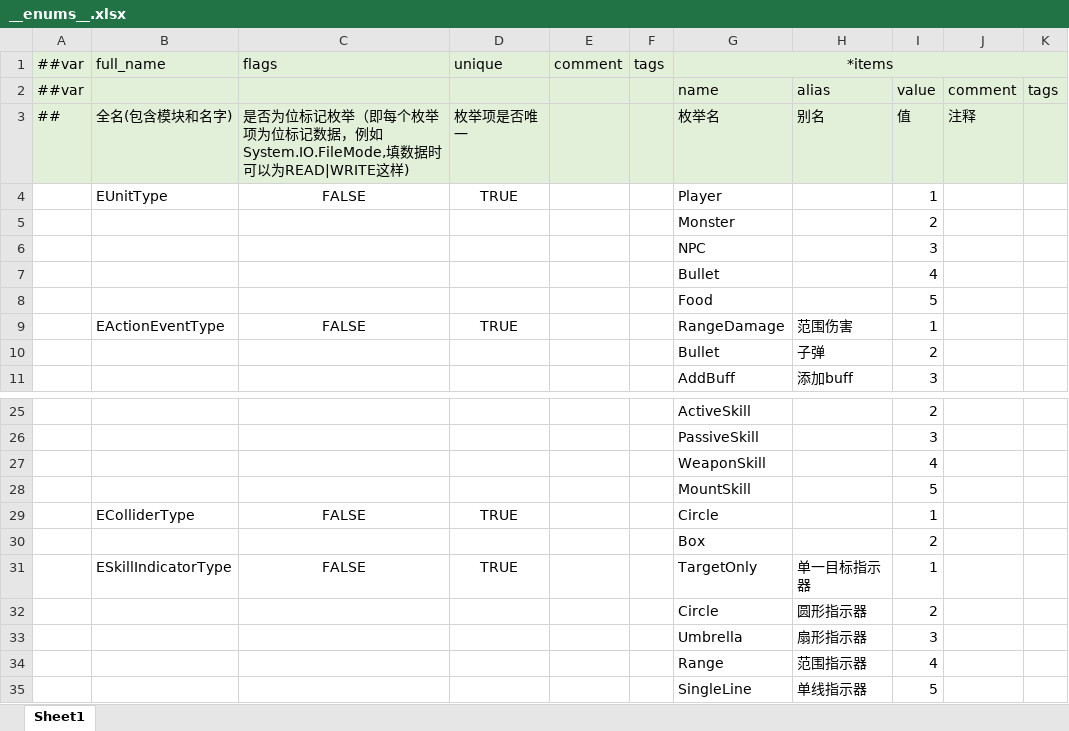
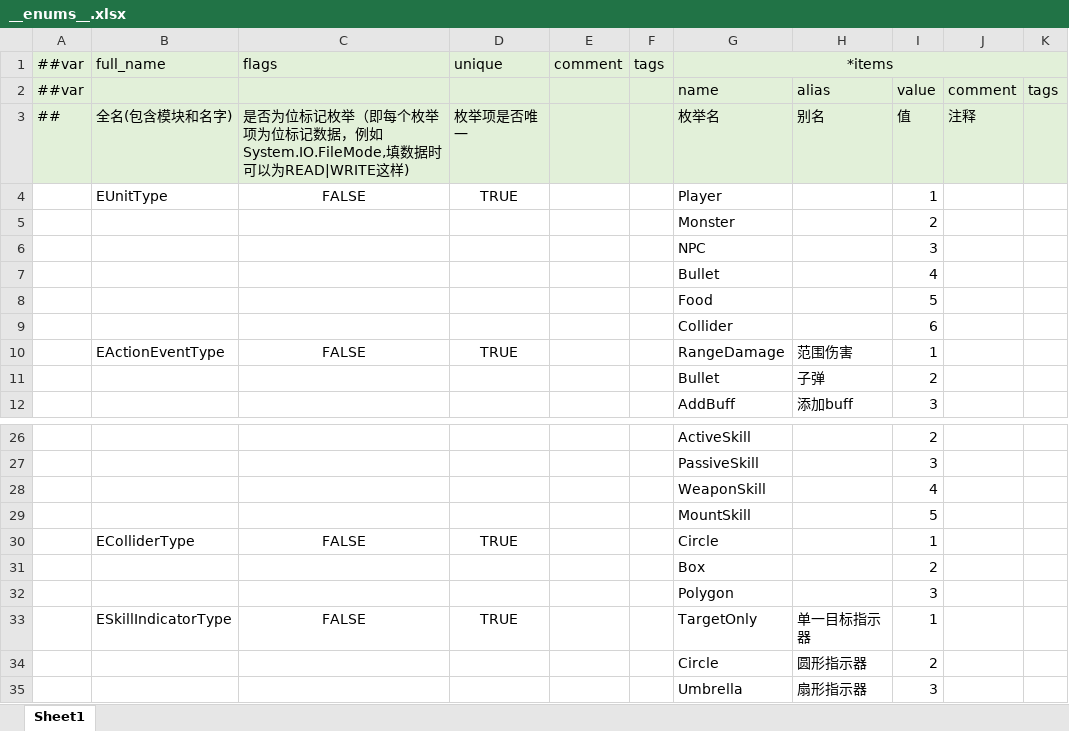
Before and after one commit to FortuneCat0v0/Zero, an Excel workbook: Unity/Assets/Config/Excel/Datas/__enums__.xlsx, sheet Sheet1, drawn as a sheet; only a part is shown, gaps mark what is left out; the shorter side is filled out with more unchanged rows; values as stored, in another font and other column widths than the file's, no borders; the diff names each change by its address in the sheet, - before the commit and + after, or states it on an @@ line.

```diff
--- a/Unity/Assets/Config/Excel/Datas/__enums__.xlsx (sheet Sheet1)
+++ b/Unity/Assets/Config/Excel/Datas/__enums__.xlsx (sheet Sheet1)
+row 9:  |  |  |  |  |  | Collider |  | 6
+row 32:  |  |  |  |  |  | Polygon |  | 3
```
Also changed, not shown: Unity/Assets/Config/Excel/Datas/UnitConfig.xlsx, Unity/Assets/Config/Excel/Datas/__tables__.xlsx, 56 other files.
